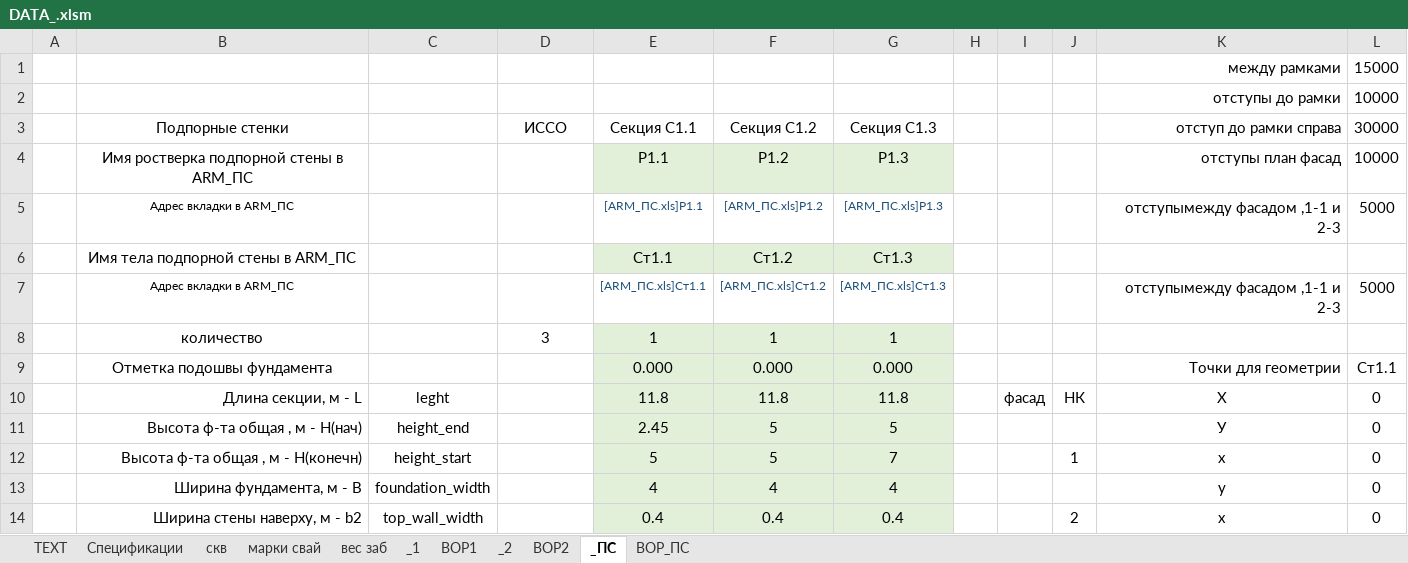
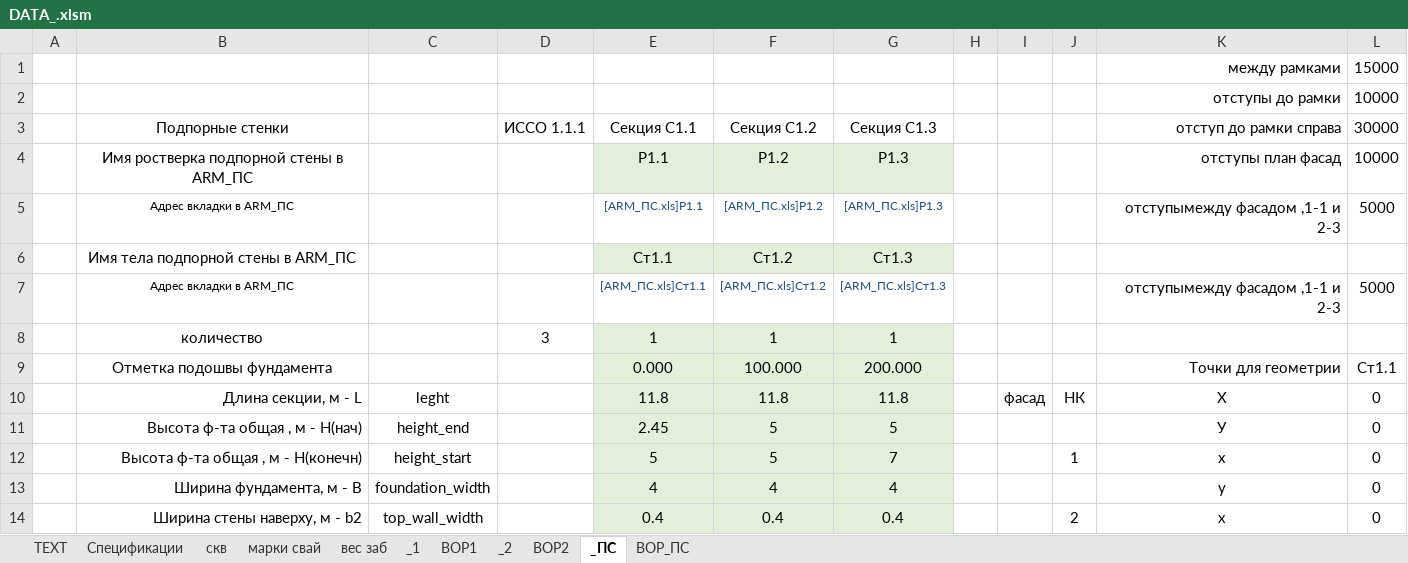
Before and after one commit to DefautName/Diplom2, an Excel workbook: DATA_.xlsm, sheet _ПС, drawn as a sheet; only a part is shown; values as stored, in another font and other column widths than the file's, no borders; charts and pictures not drawn; the diff names each change by its address in the sheet, - before the commit and + after, or states it on an @@ line.

```diff
--- a/DATA_.xlsm (sheet _ПС)
+++ b/DATA_.xlsm (sheet _ПС)
-D3: ИССО
+D3: ИССО 1.1.1
-F9 (Секция С1.2): 0.000
+F9 (Секция С1.2): 100.000
-G9 (Секция С1.3): 0.000
+G9 (Секция С1.3): 200.000
```
Also changed, not shown: 4 other files.
